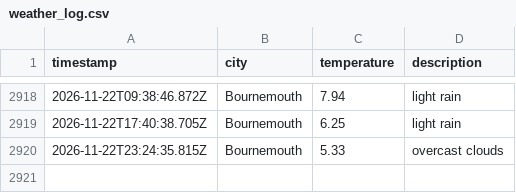
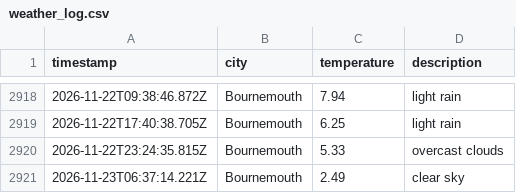
Before and after one commit to jostling01/DataOps-weather-js, a CSV file: data/weather_log.csv, drawn as a sheet; only a part is shown, gaps mark what is left out.

```diff
--- a/data/weather_log.csv
+++ b/data/weather_log.csv
@@ -2920 +2920,2 @@ timestamp,city,temperature,description
 2026-11-22T23:24:35.815Z, Bournemouth, 5.33, overcast clouds
+2026-11-23T06:37:14.221Z, Bournemouth, 2.49, clear sky
```
Also changed, not shown: 1 other file.
